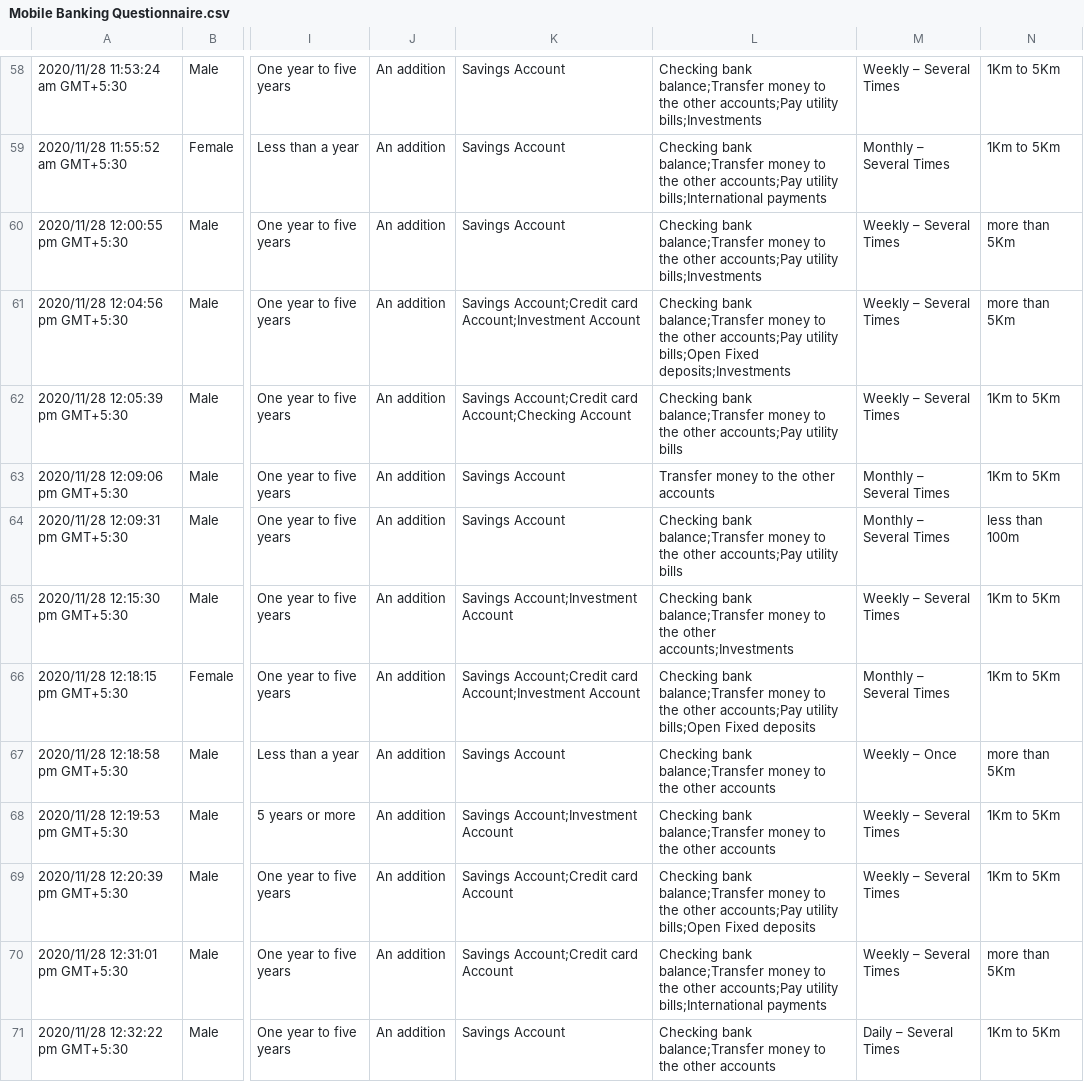
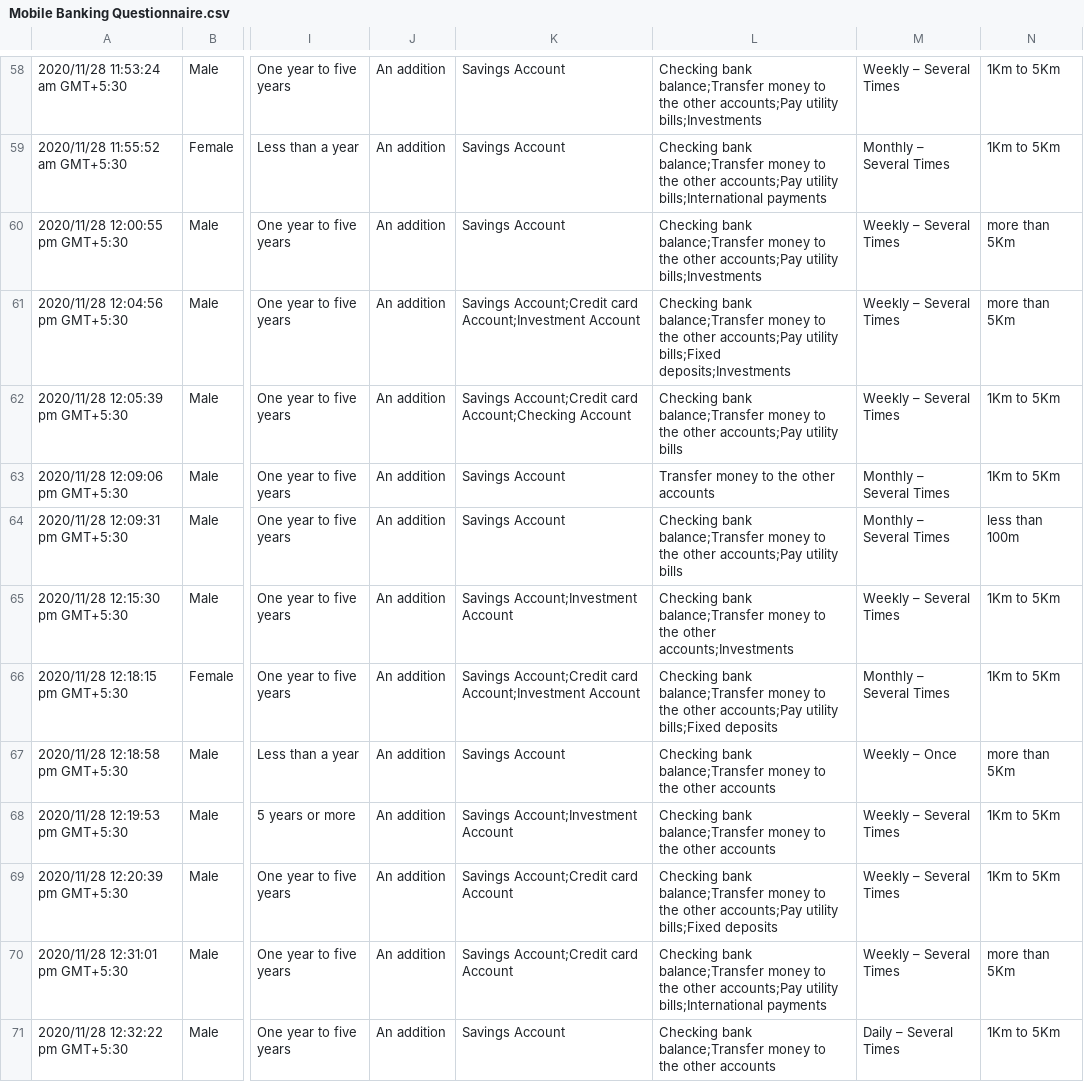
Before and after one commit to CodeProcessor/CS5651-Statistical-Inference-Project, a CSV file: data/Mobile Banking Questionnaire.csv, drawn as a sheet; only a part is shown, gaps mark what is left out; the diff covers the shown part only; the diff names each change by its address in the sheet, - before the commit and + after, or states it on an @@ line.

```diff
--- a/data/Mobile Banking Questionnaire.csv
+++ b/data/Mobile Banking Questionnaire.csv
-L61: …accounts;Pay utility bills;Open Fixed deposits;Investments
+L61: …accounts;Pay utility bills;Fixed deposits;Investments
-L66: …accounts;Pay utility bills;Open Fixed deposits
+L66: …accounts;Pay utility bills;Fixed deposits
-L69: …accounts;Pay utility bills;Open Fixed deposits
+L69: …accounts;Pay utility bills;Fixed deposits
```
Also changed, not shown: 30 edited cells elsewhere in this file, 1 other file.
